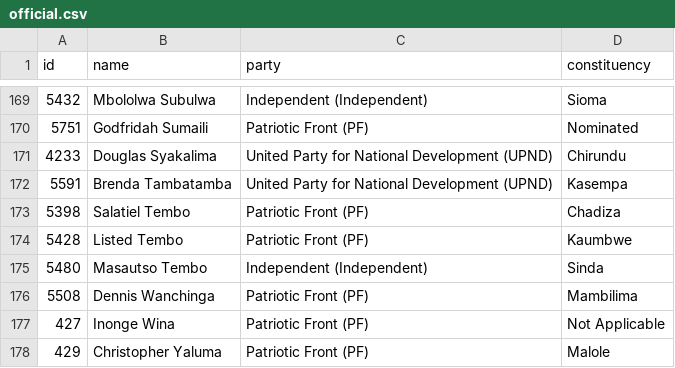
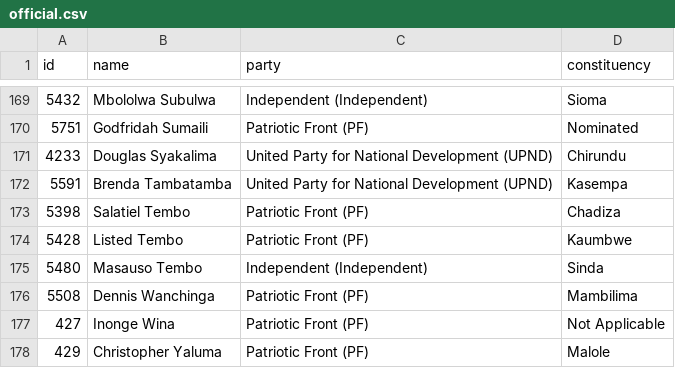
Before and after one commit to every-politician-scrapers/zambia-parliament-12, a CSV file: data/official.csv, drawn as a sheet; only a part is shown, gaps mark what is left out.

```diff
--- a/data/official.csv
+++ b/data/official.csv
@@ -174,3 +174,3 @@ id,name,party,constituency
 5428,Listed Tembo,Patriotic Front (PF),Kaumbwe
-5480,Masautso Tembo,Independent (Independent),Sinda
+5480,Masauso Tembo,Independent (Independent),Sinda
 5508,Dennis Wanchinga,Patriotic Front (PF),Mambilima
```
Also changed, not shown: 1 other file.
